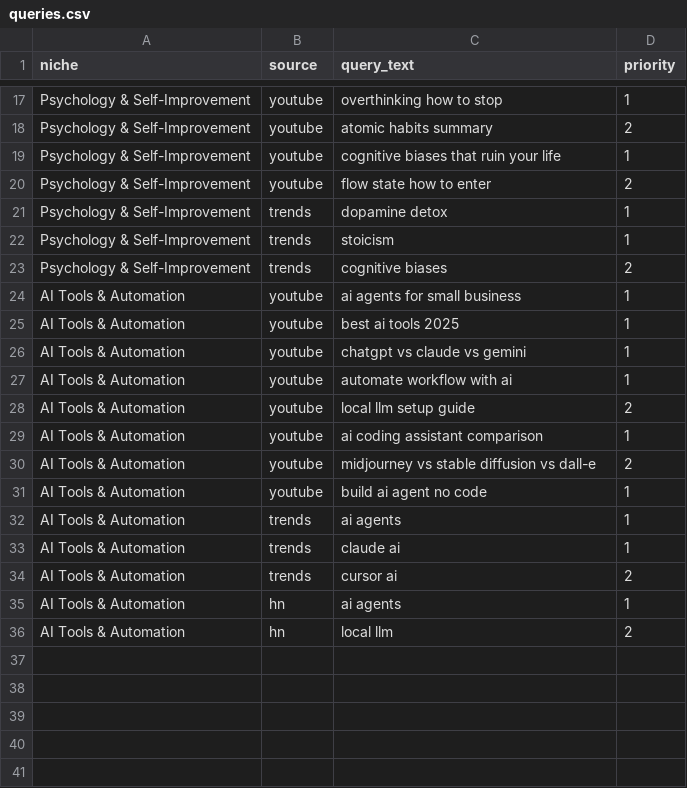
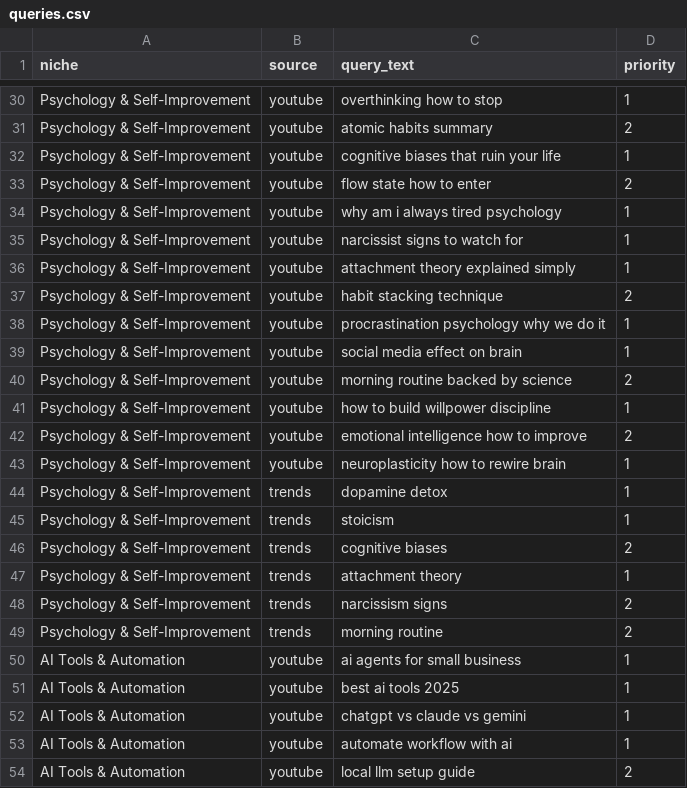
Before and after one commit to abbaguenmoure21-hash/tublyti, a CSV file: seed/queries.csv, drawn as a sheet; only a part is shown, gaps mark what is left out; the shorter side is filled out with more unchanged rows; the diff covers the shown part only; the diff names each change by its address in the sheet, - before the commit and + after, or states it on an @@ line.

```diff
--- a/seed/queries.csv
+++ b/seed/queries.csv
+row 34: Psychology & Self-Improvement | youtube | why am i always tired psychology | 1
+row 35: Psychology & Self-Improvement | youtube | narcissist signs to watch for | 1
+row 36: Psychology & Self-Improvement | youtube | attachment theory explained simply | 1
+row 37: Psychology & Self-Improvement | youtube | habit stacking technique | 2
+row 38: Psychology & Self-Improvement | youtube | procrastination psychology why we do it | 1
+row 39: Psychology & Self-Improvement | youtube | social media effect on brain | 1
+row 40: Psychology & Self-Improvement | youtube | morning routine backed by science | 2
+row 41: Psychology & Self-Improvement | youtube | how to build willpower discipline | 1
+row 42: Psychology & Self-Improvement | youtube | emotional intelligence how to improve | 2
+row 43: Psychology & Self-Improvement | youtube | neuroplasticity how to rewire brain | 1
+row 47: Psychology & Self-Improvement | trends | attachment theory | 1
+row 48: Psychology & Self-Improvement | trends | narcissism signs | 2
+row 49: Psychology & Self-Improvement | trends | morning routine | 2
```
Also changed, not shown: 29 added rows elsewhere in this file, seed/channels.csv.
